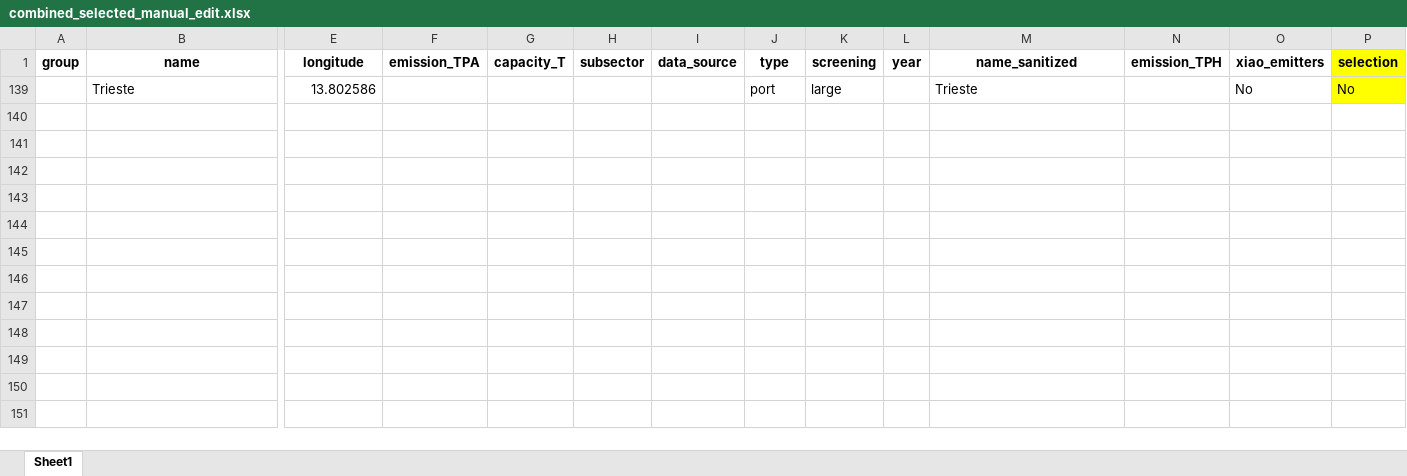
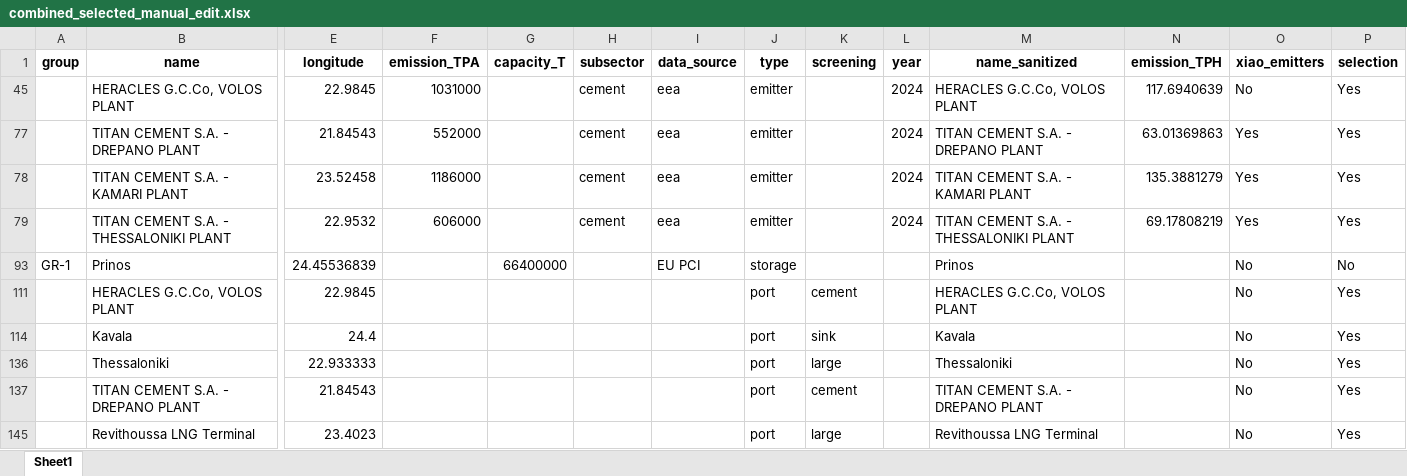
Before and after one commit to dutkamonw/AdOpT-NET0, an Excel workbook: 2026_project/2_data_processed/intermediate_output/combined_selected_manual_edit.xlsx, sheet Sheet1, drawn as a sheet; only a part is shown, gaps mark what is left out; values as stored, in another font and other column widths than the file's, no borders; conditional formats not drawn; removed rows and columns are numbered as before the commit, all else as after; rows hold the shown columns only; the diff names each change by its address in the sheet, - before the commit and + after, or states it on an @@ line.

```diff
--- a/2026_project/2_data_processed/intermediate_output/combined_selected_manual_edit.xlsx (sheet Sheet1)
+++ b/2026_project/2_data_processed/intermediate_output/combined_selected_manual_edit.xlsx (sheet Sheet1)
-P1 fill: #FFFF00
+P1 fill: none
@@ row 139 hidden:  | Trieste | 13.802586 |  |  |  |  | port | large |  | Trieste |  | No | No @@
+row 45:  | HERACLES G.C.Co, VOLOS PLANT | 22.9845 | 1031000 |  | cement | eea | emitter |  | 2024 | HERACLES G.C.Co, VOLOS PLANT | 117.6940639 | No | Yes
+row 77:  | TITAN CEMENT S.A. - DREPANO PLANT | 21.84543 | 552000 |  | cement | eea | emitter |  | 2024 | TITAN CEMENT S.A. - DREPANO PLANT | 63.01369863 | Yes | Yes
+row 78:  | TITAN CEMENT S.A. - KAMARI PLANT | 23.52458 | 1186000 |  | cement | eea | emitter |  | 2024 | TITAN CEMENT S.A. - KAMARI PLANT | 135.3881279 | Yes | Yes
+row 79:  | TITAN CEMENT S.A. - THESSALONIKI PLANT | 22.9532 | 606000 |  | cement | eea | emitter |  | 2024 | TITAN CEMENT S.A. - THESSALONIKI PLANT | 69.17808219 | Yes | Yes
@@ row 93 unhidden: GR-1 | Prinos | 24.45536839 |  | 66400000 |  | EU PCI | storage |  |  | Prinos |  | No | No @@
+row 111:  | HERACLES G.C.Co, VOLOS PLANT | 22.9845 |  |  |  |  | port | cement |  | HERACLES G.C.Co, VOLOS PLANT |  | No | Yes
+row 114:  | Kavala | 24.4 |  |  |  |  | port | sink |  | Kavala |  | No | Yes
+row 136:  | Thessaloniki | 22.933333 |  |  |  |  | port | large |  | Thessaloniki |  | No | Yes
+row 137:  | TITAN CEMENT S.A. - DREPANO PLANT | 21.84543 |  |  |  |  | port | cement |  | TITAN CEMENT S.A. - DREPANO PLANT |  | No | Yes
+row 145:  | Revithoussa LNG Terminal | 23.4023 |  |  |  |  | port | large |  | Revithoussa LNG Terminal |  | No | Yes
```
Also changed, not shown: hidden cells, 2026_project/2_data_processed/intermediate_output/pipeline_network_manual_edit.xlsx, 2026_project/2_data_processed/intermediate_output/ship_routes_manual_edit.xlsx, 3 other files.
